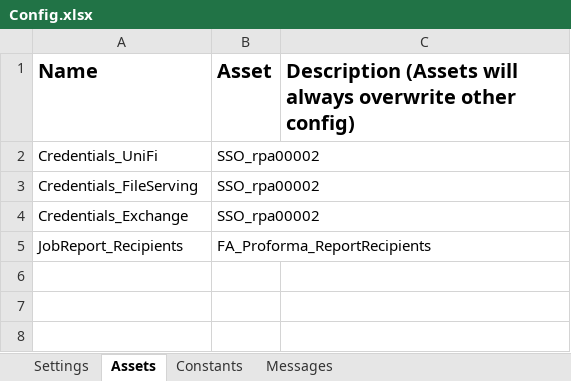
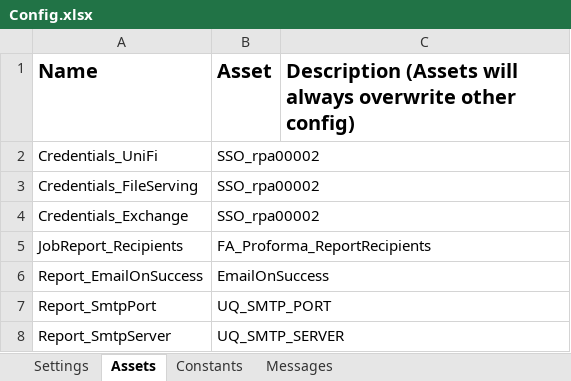
Before and after one commit to uqmgupt1/RpaUiPathProcess, an Excel workbook: Processes/FA_ChartStringProformaDetail/Data/Config.xlsx, sheet Assets, drawn as a sheet; values as stored, in another font and other column widths than the file's, no borders; the diff names each change by its address in the sheet, - before the commit and + after, or states it on an @@ line.

Commit message:
Updating exception messages to finalise reporting format and content. Still work in progress

```diff
--- a/Processes/FA_ChartStringProformaDetail/Data/Config.xlsx (sheet Assets)
+++ b/Processes/FA_ChartStringProformaDetail/Data/Config.xlsx (sheet Assets)
+row 6: Report_EmailOnSuccess | EmailOnSuccess
+row 7: Report_SmtpPort | UQ_SMTP_PORT
+row 8: Report_SmtpServer | UQ_SMTP_SERVER
```
Also changed, not shown: sheet Messages, 10 other files.
